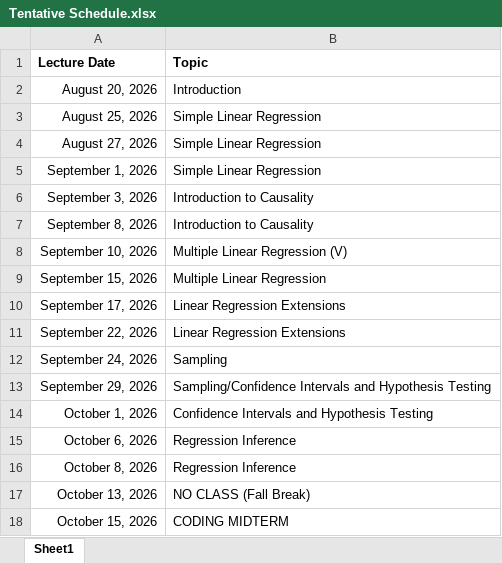
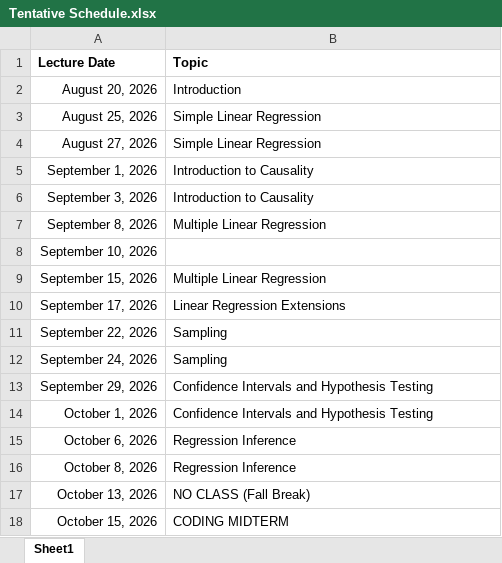
Before and after one commit to adamsoliman/IntroEconometrics, an Excel workbook: a_materials/Tentative Schedule.xlsx, sheet Sheet1, drawn as a sheet; only a part is shown; values as stored, in another font and other column widths than the file's, no borders; the diff names each change by its address in the sheet, - before the commit and + after, or states it on an @@ line.

```diff
--- a/a_materials/Tentative Schedule.xlsx (sheet Sheet1)
+++ b/a_materials/Tentative Schedule.xlsx (sheet Sheet1)
-B5 (Topic): Simple Linear Regression
+B5 (Topic): Introduction to Causality
-B7 (Topic): Introduction to Causality
+B7 (Topic): Multiple Linear Regression
-B8 (Topic): Multiple Linear Regression (V)
+B8 (Topic): (empty)
-B11 (Topic): Linear Regression Extensions
+B11 (Topic): Sampling
-B13 (Topic): Sampling/Confidence Intervals and…
+B13 (Topic): Confidence Intervals and…
```
Also changed, not shown: 27 other files.
